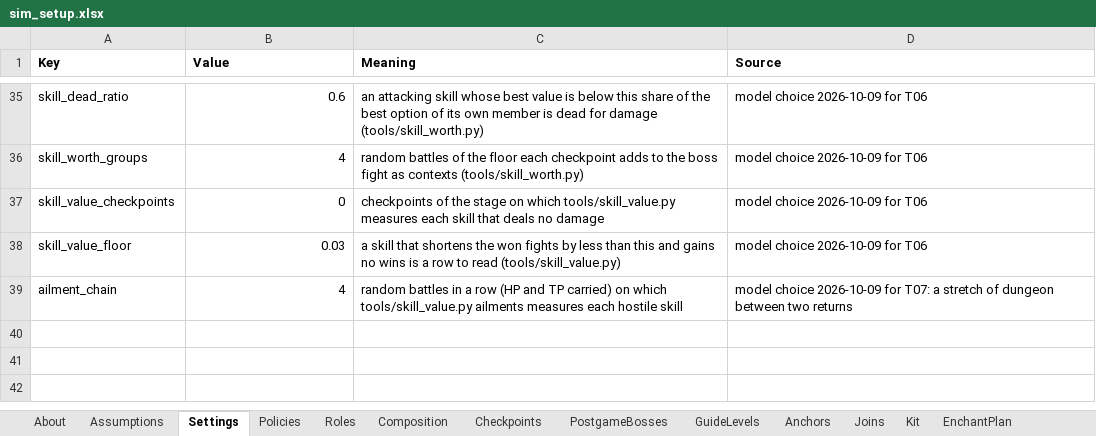
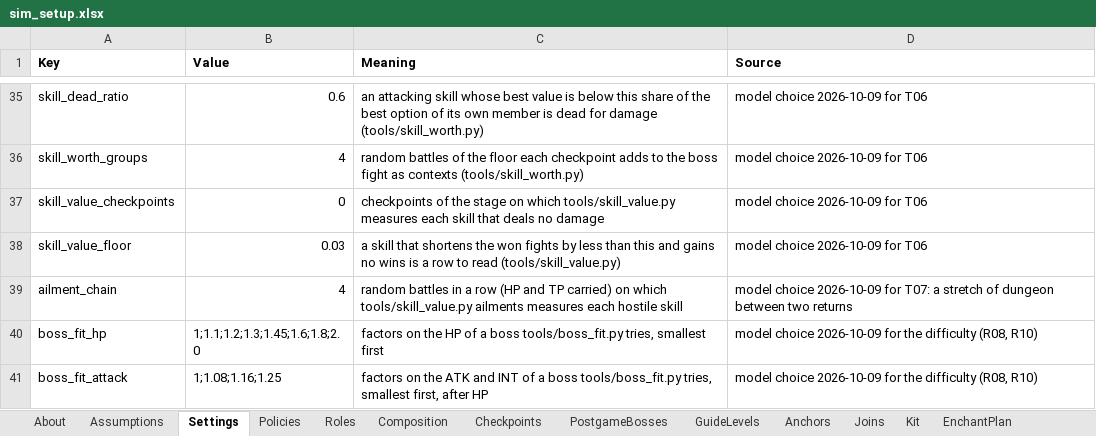
Before and after one commit to Asaad-E/DungeonTravelers_2_2_qol_balance_mod, an Excel workbook: mod_project/data_tables/sim_setup.xlsx, sheet Settings, drawn as a sheet; only a part is shown, gaps mark what is left out; values as stored, in another font and other column widths than the file's, no borders; the diff names each change by its address in the sheet, - before the commit and + after, or states it on an @@ line.

```diff
--- a/mod_project/data_tables/sim_setup.xlsx (sheet Settings)
+++ b/mod_project/data_tables/sim_setup.xlsx (sheet Settings)
+row 40: boss_fit_hp | 1;1.1;1.2;1.3;1.45;1.6;1.8;2.0 | factors on the HP of a boss tools/boss_fit.py tries, smallest first | model choice 2026-10-09 for the difficulty (R08, R10)
+row 41: boss_fit_attack | 1;1.08;1.16;1.25 | factors on the ATK and INT of a boss tools/boss_fit.py tries, smallest first, after HP | model choice 2026-10-09 for the difficulty (R08, R10)
```
Also changed, not shown: mod_project/data_tables/balance_changes.xlsx, 17 other files.
